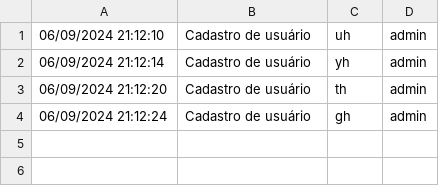
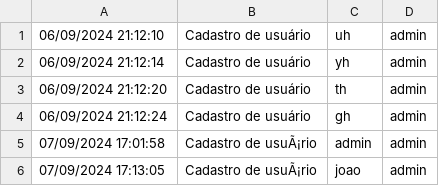
Before and after one commit to pedr0passos/TrabalhoFinalProjetoDeSistemas, a CSV file: src/main/java/logs/Log.csv, drawn as a sheet; the diff names each change by its address in the sheet, - before the commit and + after, or states it on an @@ line.

```diff
--- a/src/main/java/logs/Log.csv
+++ b/src/main/java/logs/Log.csv
+row 5: 07/09/2024 17:01:58 | Cadastro de usuÃ¡rio | admin | admin
+row 6: 07/09/2024 17:13:05 | Cadastro de usuÃ¡rio | joao | admin
```
Also changed, not shown: 33 other files.
